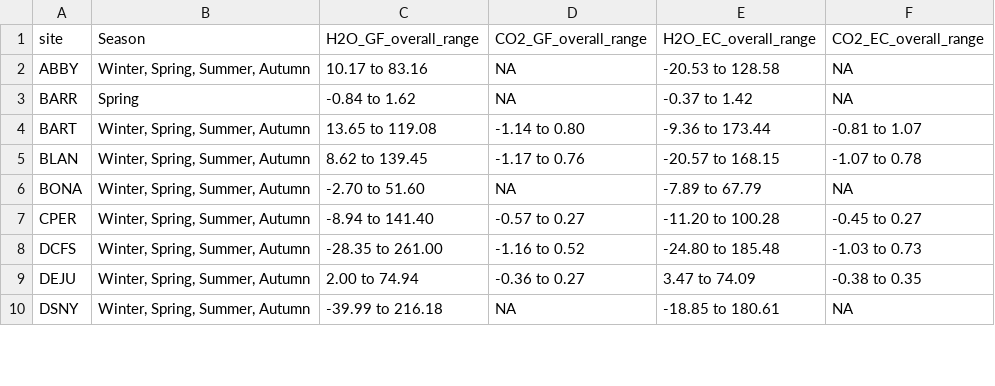
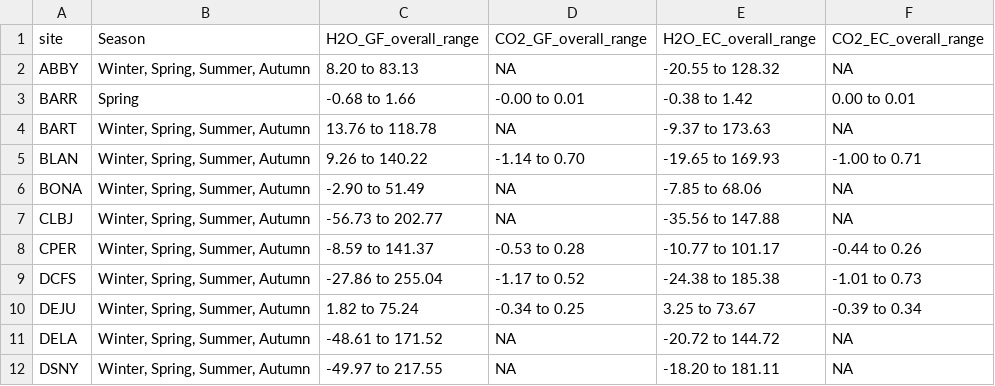
Before and after one commit to lter/lterwg-flux-gradient-eval, a CSV file: Figures/WF_Version1/DIEL_ENSEMBLE_site_gas_flux_ranges_AA_AW.csv, drawn as a sheet; only a part is shown; the diff covers the shown part only.

```diff
--- a/Figures/WF_Version1/DIEL_ENSEMBLE_site_gas_flux_ranges_AA_AW.csv
+++ b/Figures/WF_Version1/DIEL_ENSEMBLE_site_gas_flux_ranges_AA_AW.csv
@@ -1,10 +1,12 @@
 "site","Season","H2O_GF_overall_range","CO2_GF_overall_range","H2O_EC_overall_range","CO2_EC_overall_range"
-"ABBY","Winter, Spring, Summer, Autumn","10.17 to 83.16",NA,"-20.53 to 128.58",NA
-"BARR","Spring","-0.84 to 1.62",NA,"-0.37 to 1.42",NA
-"BART","Winter, Spring, Summer, Autumn","13.65 to 119.08","-1.14 to 0.80","-9.36 to 173.44","-0.81 to 1.07"
-"BLAN","Winter, Spring, Summer, Autumn","8.62 to 139.45","-1.17 to 0.76","-20.57 to 168.15","-1.07 to 0.78"
-"BONA","Winter, Spring, Summer, Autumn","-2.70 to 51.60",NA,"-7.89 to 67.79",NA
-"CPER","Winter, Spring, Summer, Autumn","-8.94 to 141.40","-0.57 to 0.27","-11.20 to 100.28","-0.45 to 0.27"
-"DCFS","Winter, Spring, Summer, Autumn","-28.35 to 261.00","-1.16 to 0.52","-24.80 to 185.48","-1.03 to 0.73"
-"DEJU","Winter, Spring, Summer, Autumn","2.00 to 74.94","-0.36 to 0.27","3.47 to 74.09","-0.38 to 0.35"
-"DSNY","Winter, Spring, Summer, Autumn","-39.99 to 216.18",NA,"-18.85 to 180.61",NA
+"ABBY","Winter, Spring, Summer, Autumn","8.20 to 83.13",NA,"-20.55 to 128.32",NA
+"BARR","Spring","-0.68 to 1.66","-0.00 to 0.01","-0.38 to 1.42","0.00 to 0.01"
+"BART","Winter, Spring, Summer, Autumn","13.76 to 118.78",NA,"-9.37 to 173.63",NA
+"BLAN","Winter, Spring, Summer, Autumn","9.26 to 140.22","-1.14 to 0.70","-19.65 to 169.93","-1.00 to 0.71"
+"BONA","Winter, Spring, Summer, Autumn","-2.90 to 51.49",NA,"-7.85 to 68.06",NA
+"CLBJ","Winter, Spring, Summer, Autumn","-56.73 to 202.77",NA,"-35.56 to 147.88",NA
+"CPER","Winter, Spring, Summer, Autumn","-8.59 to 141.37","-0.53 to 0.28","-10.77 to 101.17","-0.44 to 0.26"
+"DCFS","Winter, Spring, Summer, Autumn","-27.86 to 255.04","-1.17 to 0.52","-24.38 to 185.38","-1.01 to 0.73"
+"DEJU","Winter, Spring, Summer, Autumn","1.82 to 75.24","-0.34 to 0.25","3.25 to 73.67","-0.39 to 0.34"
+"DELA","Winter, Spring, Summer, Autumn","-48.61 to 171.52",NA,"-20.72 to 144.72",NA
+"DSNY","Winter, Spring, Summer, Autumn","-49.97 to 217.55",NA,"-18.20 to 181.11",NA
```
Also changed, not shown: 121 edited cells elsewhere in this file, Figures/WF_Version1/DIEL_ENSEMBLE_site_gas_flux_ranges_AA_AW.tsv, Figures/WF_Version1/DIEL_curve_diagnostics_AA_AW.csv, 23 other files.
